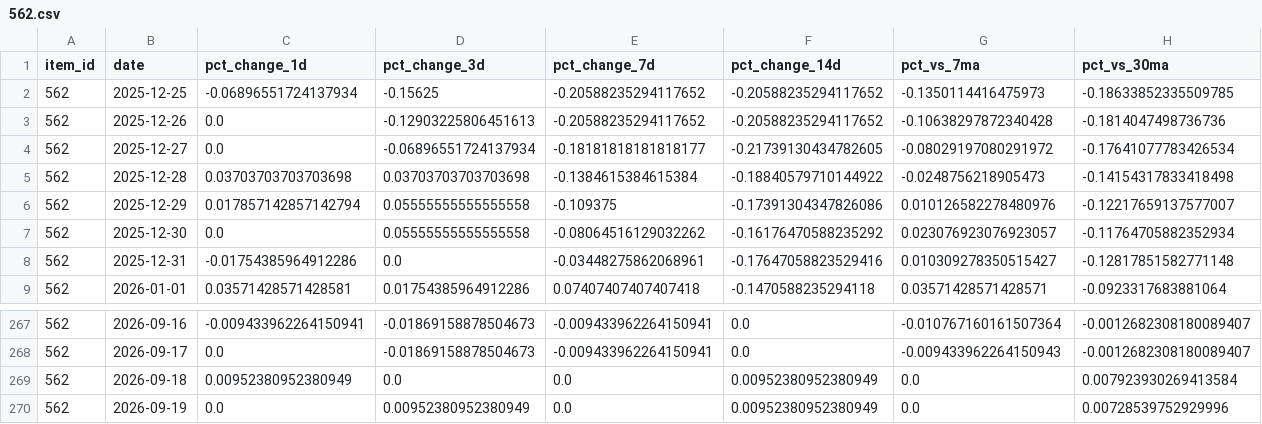
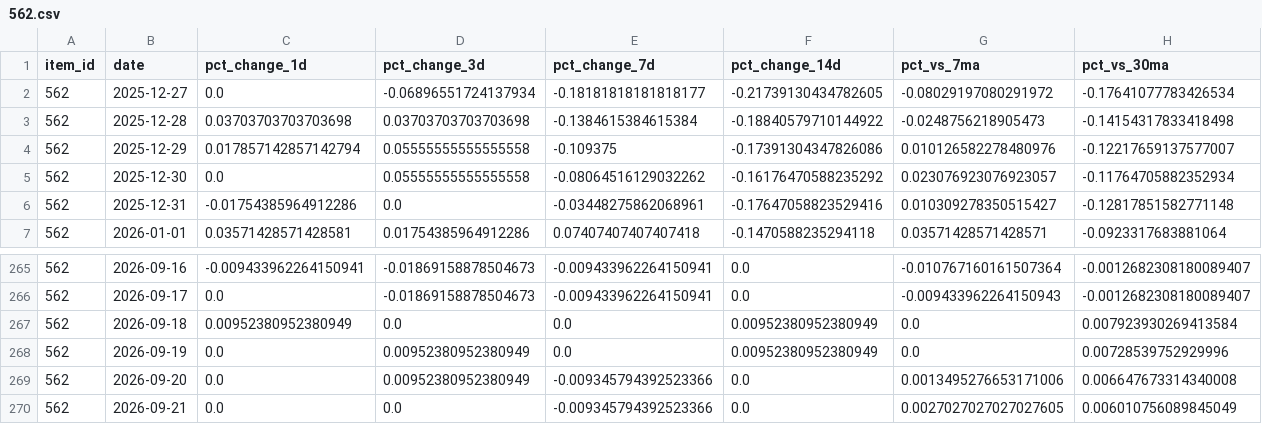
Before and after one commit to ILikeClouds/osrs-price-predictor, a CSV file: data/history/562.csv, drawn as a sheet; only a part is shown, gaps mark what is left out; removed rows and columns are numbered as before the commit, all else as after; rows hold the shown columns only; the diff names each change by its address in the sheet, - before the commit and + after, or states it on an @@ line.

```diff
--- a/data/history/562.csv
+++ b/data/history/562.csv
-row 2: 562 | 2025-12-25 | -0.06896551724137934 | -0.15625 | -0.20588235294117652 | -0.20588235294117652 | -0.1350114416475973 | -0.18633852335509785
-row 3: 562 | 2025-12-26 | 0.0 | -0.12903225806451613 | -0.20588235294117652 | -0.20588235294117652 | -0.10638297872340428 | -0.1814047498736736
+row 269: 562 | 2026-09-20 | 0.0 | 0.00952380952380949 | -0.009345794392523366 | 0.0 | 0.0013495276653171006 | 0.006647673314340008
+row 270: 562 | 2026-09-21 | 0.0 | 0.0 | -0.009345794392523366 | 0.0 | 0.0027027027027027605 | 0.006010756089845049
```
Also changed, not shown: data/history/12934.csv, data/history/13441.csv, 32 other files.
